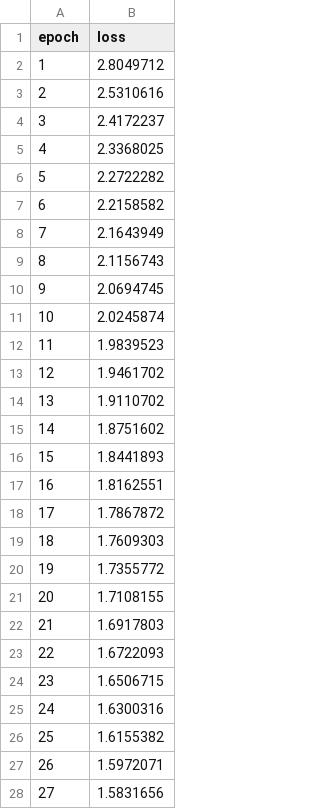
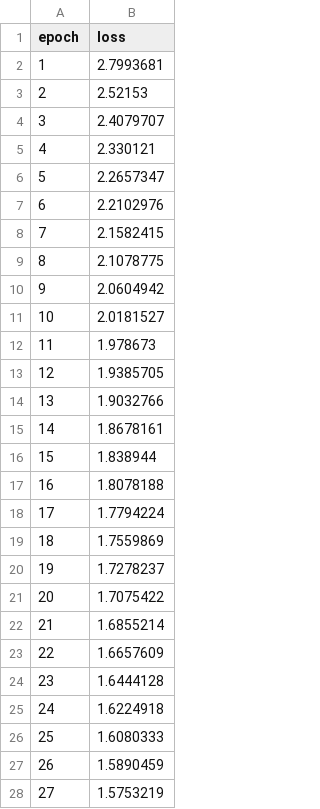
Before and after one commit to yg-hwang/recsys, a CSV file: data/outputs/fashion/regressor/metrics_train.csv, drawn as a sheet; only a part is shown; the diff covers the shown part only.

```diff
--- a/data/outputs/fashion/regressor/metrics_train.csv
+++ b/data/outputs/fashion/regressor/metrics_train.csv
@@ -1,28 +1,28 @@
 epoch,loss
-1,2.8049712
-2,2.5310616
-3,2.4172237
-4,2.3368025
-5,2.2722282
-6,2.2158582
-7,2.1643949
-8,2.1156743
-9,2.0694745
-10,2.0245874
-11,1.9839523
-12,1.9461702
-13,1.9110702
-14,1.8751602
-15,1.8441893
-16,1.8162551
-17,1.7867872
-18,1.7609303
-19,1.7355772
-20,1.7108155
-21,1.6917803
-22,1.6722093
-23,1.6506715
-24,1.6300316
-25,1.6155382
-26,1.5972071
-27,1.5831656
+1,2.7993681
+2,2.52153
+3,2.4079707
+4,2.330121
+5,2.2657347
+6,2.2102976
+7,2.1582415
+8,2.1078775
+9,2.0604942
+10,2.0181527
+11,1.978673
+12,1.9385705
+13,1.9032766
+14,1.8678161
+15,1.838944
+16,1.8078188
+17,1.7794224
+18,1.7559869
+19,1.7278237
+20,1.7075422
+21,1.6855214
+22,1.6657609
+23,1.6444128
+24,1.6224918
+25,1.6080333
+26,1.5890459
+27,1.5753219
```
Also changed, not shown: 73 edited cells elsewhere in this file, data/outputs/fashion/transformer/metrics_test.csv, data/outputs/fashion/transformer/metrics_train.csv, 11 other files.
